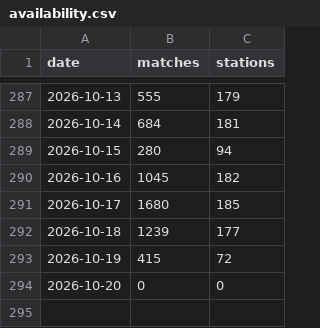
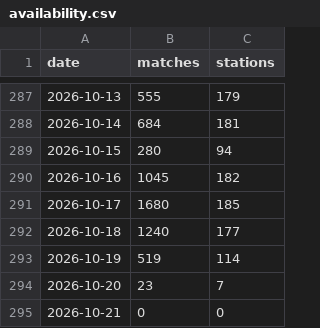
Before and after one commit to jamespsmith2018-ops/uk-meteor-data, a CSV file: data/availability.csv, drawn as a sheet; only a part is shown, gaps mark what is left out.

```diff
--- a/data/availability.csv
+++ b/data/availability.csv
@@ -291,4 +291,5 @@ date,matches,stations
 2026-10-17,1680,185
-2026-10-18,1239,177
-2026-10-19,415,72
-2026-10-20,0,0
+2026-10-18,1240,177
+2026-10-19,519,114
+2026-10-20,23,7
+2026-10-21,0,0
```
Also changed, not shown: 4 other files.
